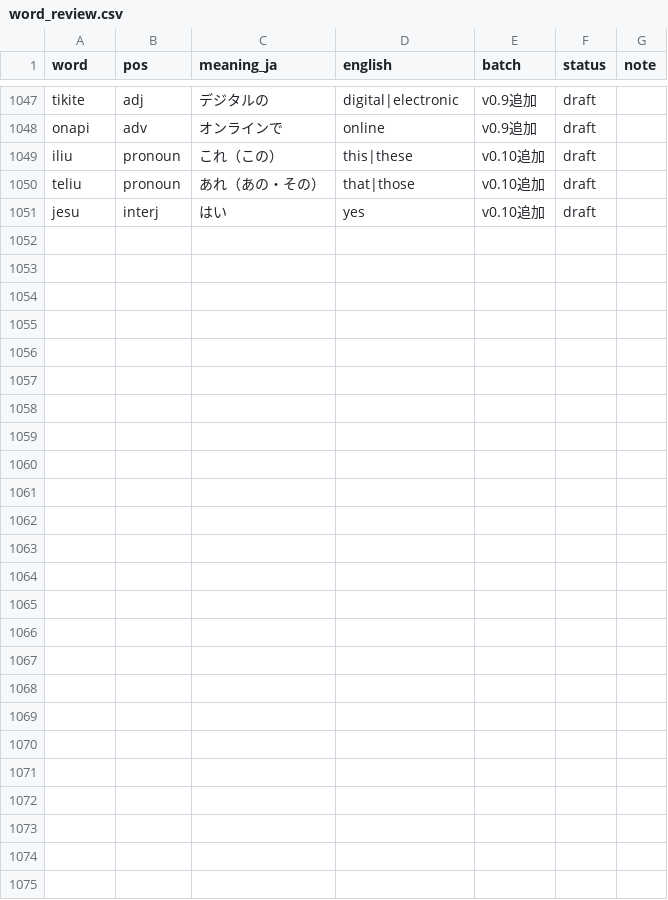
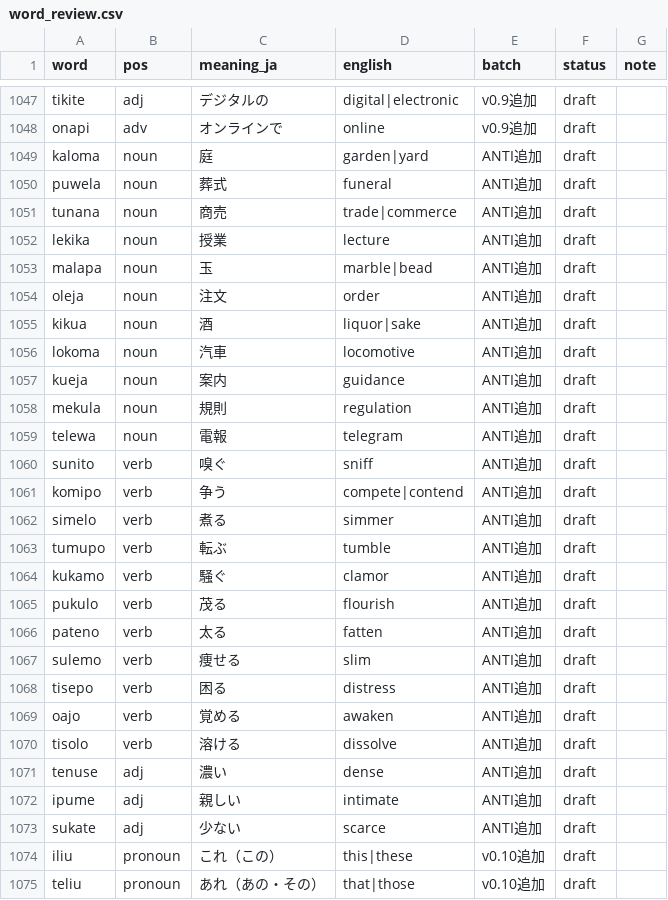
Before and after one commit to kohga1220-stack/logi, a CSV file: dictionary/word_review.csv, drawn as a sheet; only a part is shown, gaps mark what is left out; the shorter side is filled out with more unchanged rows; the diff names each change by its address in the sheet, - before the commit and + after, or states it on an @@ line.

```diff
--- a/dictionary/word_review.csv
+++ b/dictionary/word_review.csv
+row 1049: kaloma | noun | 庭 | garden|yard | ANTI追加 | draft
+row 1050: puwela | noun | 葬式 | funeral | ANTI追加 | draft
+row 1051: tunana | noun | 商売 | trade|commerce | ANTI追加 | draft
+row 1052: lekika | noun | 授業 | lecture | ANTI追加 | draft
+row 1053: malapa | noun | 玉 | marble|bead | ANTI追加 | draft
+row 1054: oleja | noun | 注文 | order | ANTI追加 | draft
+row 1055: kikua | noun | 酒 | liquor|sake | ANTI追加 | draft
+row 1056: lokoma | noun | 汽車 | locomotive | ANTI追加 | draft
+row 1057: kueja | noun | 案内 | guidance | ANTI追加 | draft
+row 1058: mekula | noun | 規則 | regulation | ANTI追加 | draft
+row 1059: telewa | noun | 電報 | telegram | ANTI追加 | draft
+row 1060: sunito | verb | 嗅ぐ | sniff | ANTI追加 | draft
+row 1061: komipo | verb | 争う | compete|contend | ANTI追加 | draft
+row 1062: simelo | verb | 煮る | simmer | ANTI追加 | draft
+row 1063: tumupo | verb | 転ぶ | tumble | ANTI追加 | draft
+row 1064: kukamo | verb | 騒ぐ | clamor | ANTI追加 | draft
+row 1065: pukulo | verb | 茂る | flourish | ANTI追加 | draft
+row 1066: pateno | verb | 太る | fatten | ANTI追加 | draft
+row 1067: sulemo | verb | 痩せる | slim | ANTI追加 | draft
+row 1068: tisepo | verb | 困る | distress | ANTI追加 | draft
+row 1069: oajo | verb | 覚める | awaken | ANTI追加 | draft
+row 1070: tisolo | verb | 溶ける | dissolve | ANTI追加 | draft
+row 1071: tenuse | adj | 濃い | dense | ANTI追加 | draft
+row 1072: ipume | adj | 親しい | intimate | ANTI追加 | draft
+row 1073: sukate | adj | 少ない | scarce | ANTI追加 | draft
```
Also changed, not shown: dictionary/final.csv, dictionary/glossary_en.csv, 7 other files.
